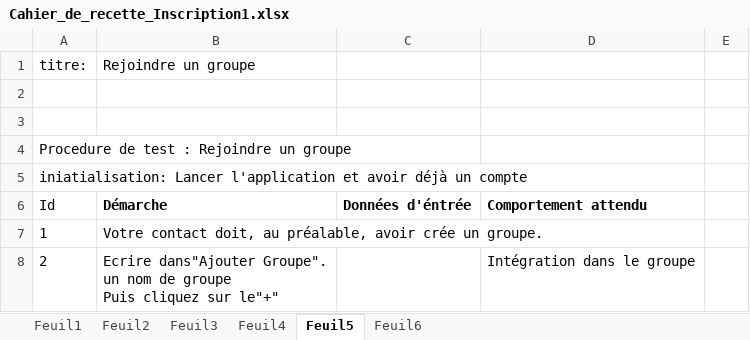
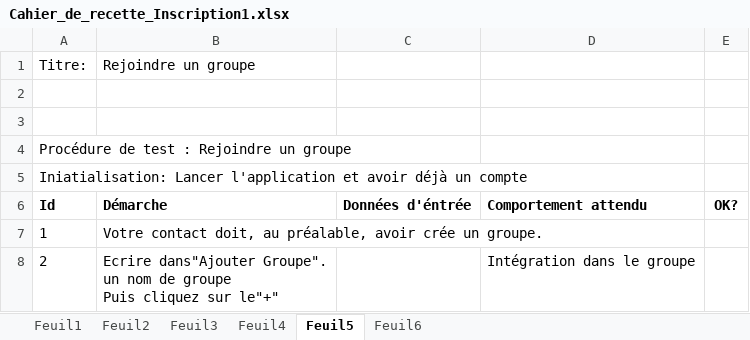
Before and after one commit to vento11b/mini-projet2, an Excel workbook: Présentation/Cahier_de_recette_Inscription1.xlsx, sheet Feuil5, drawn as a sheet; values as stored, in another font and other column widths than the file's, no borders; the diff names each change by its address in the sheet, - before the commit and + after, or states it on an @@ line.

```diff
--- a/Présentation/Cahier_de_recette_Inscription1.xlsx (sheet Feuil5)
+++ b/Présentation/Cahier_de_recette_Inscription1.xlsx (sheet Feuil5)
-A1: titre:
+A1: Titre:
-A4: Procedure de test : Rejoindre un groupe
+A4: Procédure de test : Rejoindre un groupe
-A5: iniatialisation: Lancer l'application…
+A5: Iniatialisation: Lancer l'application…
-A6 bold: off
+A6 bold: on
-E6: (empty)
+E6: OK?
```
Also changed, not shown: sheet Feuil6, sheet Feuil1, sheet Feuil4, sheet Feuil3, sheet Feuil2.
